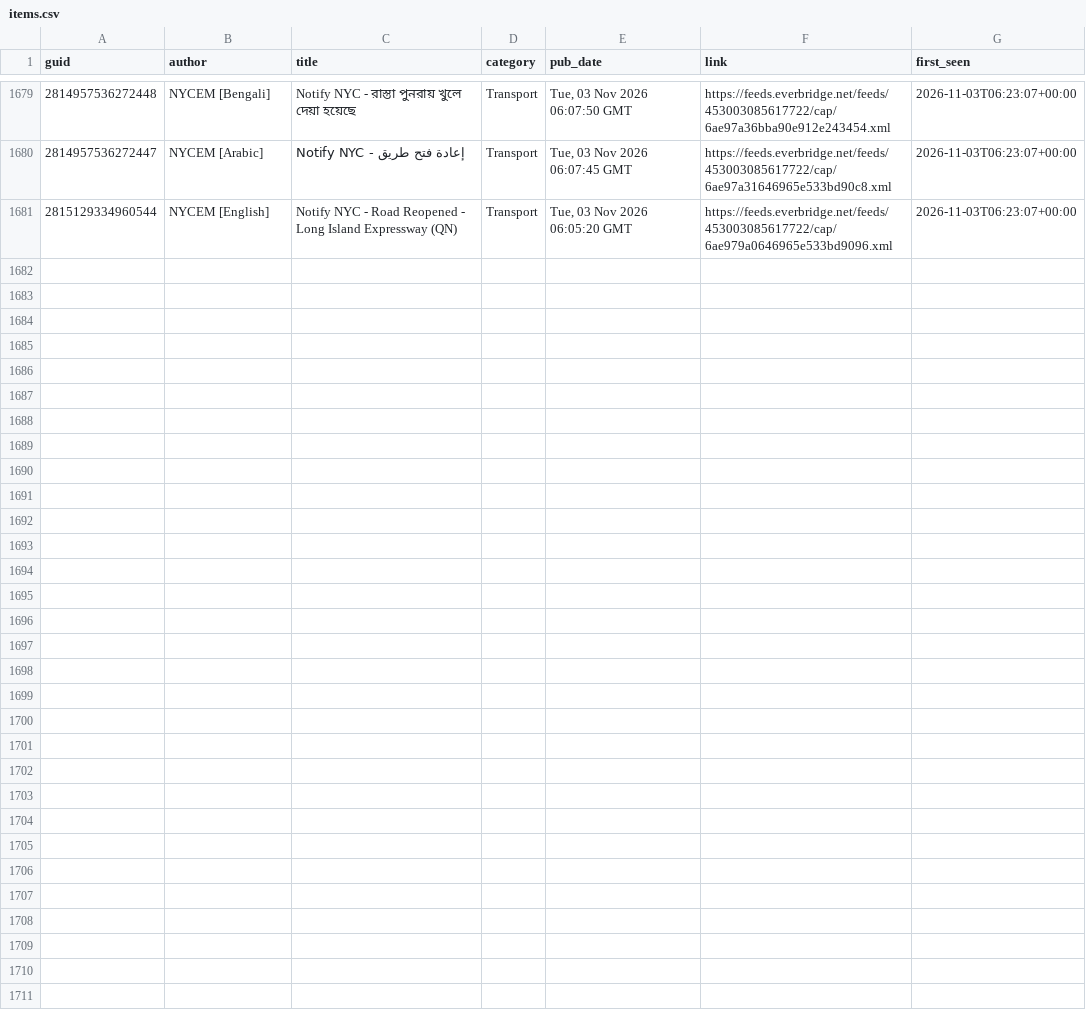
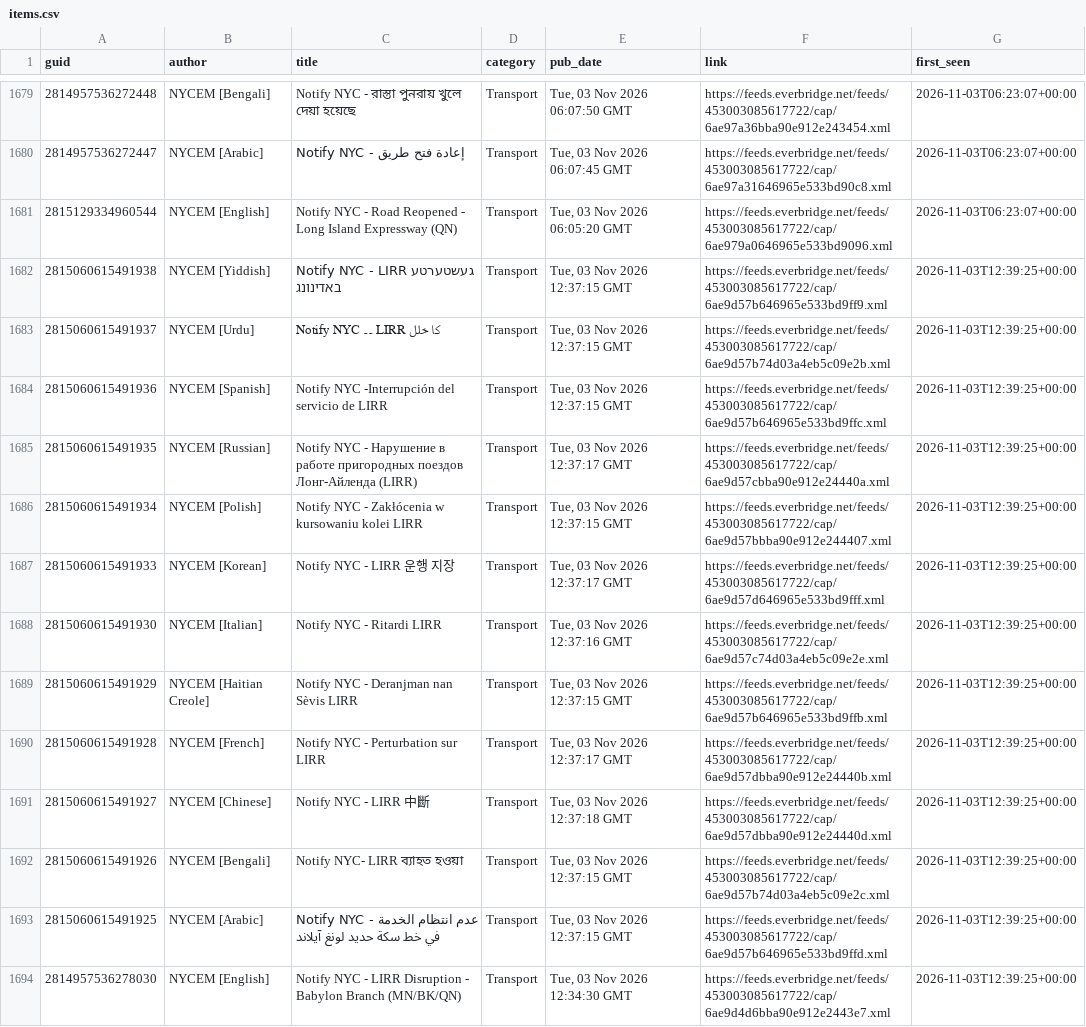
Before and after one commit to BetaNYC/q-map, a CSV file: data/archive/alerts/items.csv, drawn as a sheet; only a part is shown, gaps mark what is left out; the diff names each change by its address in the sheet, - before the commit and + after, or states it on an @@ line.

```diff
--- a/data/archive/alerts/items.csv
+++ b/data/archive/alerts/items.csv
+row 1682: 2815060615491938 | NYCEM [Yiddish] | Notify NYC - LIRR געשטערטע באדינונג | Transport | Tue, 03 Nov 2026 12:37:15 GMT | https://feeds.everbridge.net/feeds/453003085617722/cap/6ae9d57b646965e533bd9ff9.xml | 2026-11-03T12:39:25+00:00
+row 1683: 2815060615491937 | NYCEM [Urdu] | Notify NYC ۔۔ LIRR کا خلل | Transport | Tue, 03 Nov 2026 12:37:15 GMT | https://feeds.everbridge.net/feeds/453003085617722/cap/6ae9d57b74d03a4eb5c09e2b.xml | 2026-11-03T12:39:25+00:00
+row 1684: 2815060615491936 | NYCEM [Spanish] | Notify NYC -Interrupción del servicio de LIRR | Transport | Tue, 03 Nov 2026 12:37:15 GMT | https://feeds.everbridge.net/feeds/453003085617722/cap/6ae9d57b646965e533bd9ffc.xml | 2026-11-03T12:39:25+00:00
+row 1685: 2815060615491935 | NYCEM [Russian] | Notify NYC - Нарушение в работе пригородных поездов Лонг-Айленда (LIRR) | Transport | Tue, 03 Nov 2026 12:37:17 GMT | https://feeds.everbridge.net/feeds/453003085617722/cap/6ae9d57cbba90e912e24440a.xml | 2026-11-03T12:39:25+00:00
+row 1686: 2815060615491934 | NYCEM [Polish] | Notify NYC - Zakłócenia w kursowaniu kolei LIRR | Transport | Tue, 03 Nov 2026 12:37:15 GMT | https://feeds.everbridge.net/feeds/453003085617722/cap/6ae9d57bbba90e912e244407.xml | 2026-11-03T12:39:25+00:00
+row 1687: 2815060615491933 | NYCEM [Korean] | Notify NYC - LIRR 운행 지장 | Transport | Tue, 03 Nov 2026 12:37:17 GMT | https://feeds.everbridge.net/feeds/453003085617722/cap/6ae9d57d646965e533bd9fff.xml | 2026-11-03T12:39:25+00:00
+row 1688: 2815060615491930 | NYCEM [Italian] | Notify NYC - Ritardi LIRR | Transport | Tue, 03 Nov 2026 12:37:16 GMT | https://feeds.everbridge.net/feeds/453003085617722/cap/6ae9d57c74d03a4eb5c09e2e.xml | 2026-11-03T12:39:25+00:00
+row 1689: 2815060615491929 | NYCEM [Haitian Creole] | Notify NYC - Deranjman nan Sèvis LIRR | Transport | Tue, 03 Nov 2026 12:37:15 GMT | https://feeds.everbridge.net/feeds/453003085617722/cap/6ae9d57b646965e533bd9ffb.xml | 2026-11-03T12:39:25+00:00
+row 1690: 2815060615491928 | NYCEM [French] | Notify NYC - Perturbation sur LIRR | Transport | Tue, 03 Nov 2026 12:37:17 GMT | https://feeds.everbridge.net/feeds/453003085617722/cap/6ae9d57dbba90e912e24440b.xml | 2026-11-03T12:39:25+00:00
+row 1691: 2815060615491927 | NYCEM [Chinese] | Notify NYC - LIRR 中斷 | Transport | Tue, 03 Nov 2026 12:37:18 GMT | https://feeds.everbridge.net/feeds/453003085617722/cap/6ae9d57dbba90e912e24440d.xml | 2026-11-03T12:39:25+00:00
+row 1692: 2815060615491926 | NYCEM [Bengali] | Notify NYC- LIRR ব্যাহত হওয়া | Transport | Tue, 03 Nov 2026 12:37:15 GMT | https://feeds.everbridge.net/feeds/453003085617722/cap/6ae9d57b74d03a4eb5c09e2c.xml | 2026-11-03T12:39:25+00:00
+row 1693: 2815060615491925 | NYCEM [Arabic] | Notify NYC - عدم انتظام الخدمة في خط سكة حديد لونغ آيلاند | Transport | Tue, 03 Nov 2026 12:37:15 GMT | https://feeds.everbridge.net/feeds/453003085617722/cap/6ae9d57b646965e533bd9ffd.xml | 2026-11-03T12:39:25+00:00
+row 1694: 2814957536278030 | NYCEM [English] | Notify NYC - LIRR Disruption - Babylon Branch (MN/BK/QN) | Transport | Tue, 03 Nov 2026 12:34:30 GMT | https://feeds.everbridge.net/feeds/453003085617722/cap/6ae9d4d6bba90e912e2443e7.xml | 2026-11-03T12:39:25+00:00
```
Also changed, not shown: 2 other files.
